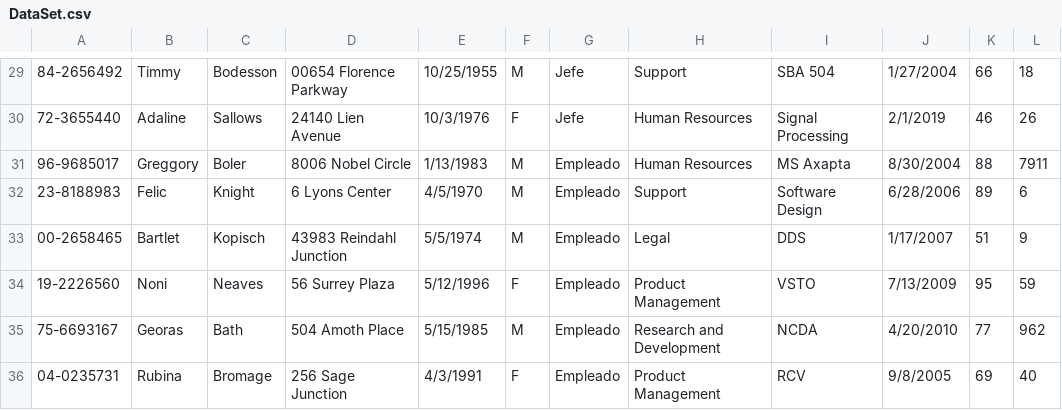
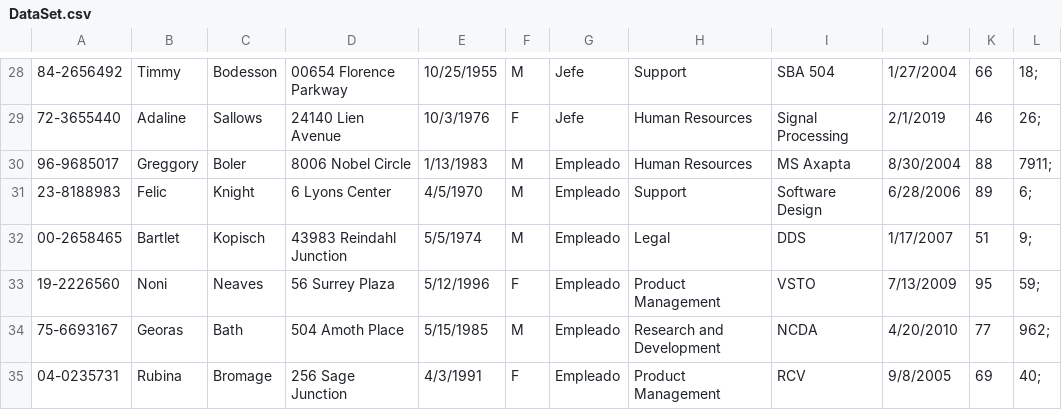
Before and after one commit to merolemay/inserts_generator, a CSV file: Inserts_generator/data/DataSet.csv, drawn as a sheet; only a part is shown, gaps mark what is left out; addresses are those after the commit; the diff covers the shown part only; the diff names each change by its address in the sheet, - before the commit and + after, or states it on an @@ line.

```diff
--- a/Inserts_generator/data/DataSet.csv
+++ b/Inserts_generator/data/DataSet.csv
-L28: 18
+L28: 18;
-L29: 26
+L29: 26;
-L30: 7911
+L30: 7911;
-L31: 6
+L31: 6;
-L32: 9
+L32: 9;
-L33: 59
+L33: 59;
-L34: 962
+L34: 962;
-L35: 40
+L35: 40;
```
Also changed, not shown: 1 removed row and 26 edited cells elsewhere in this file.
